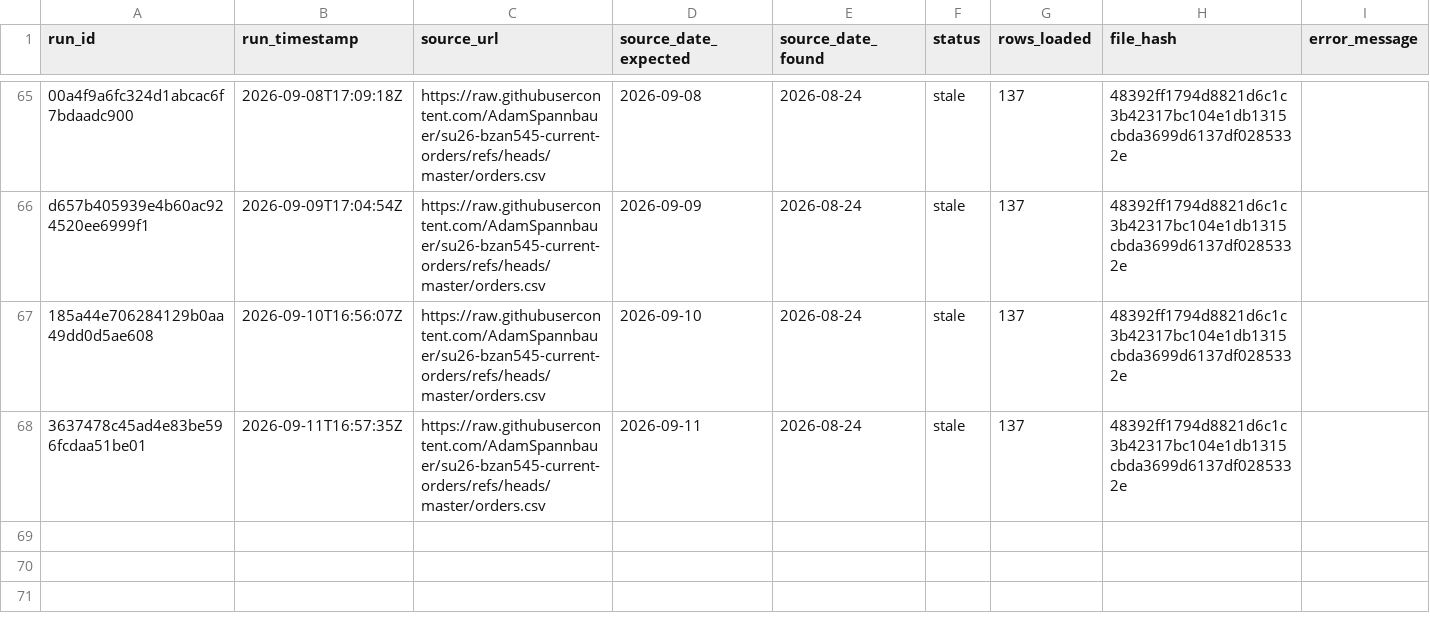
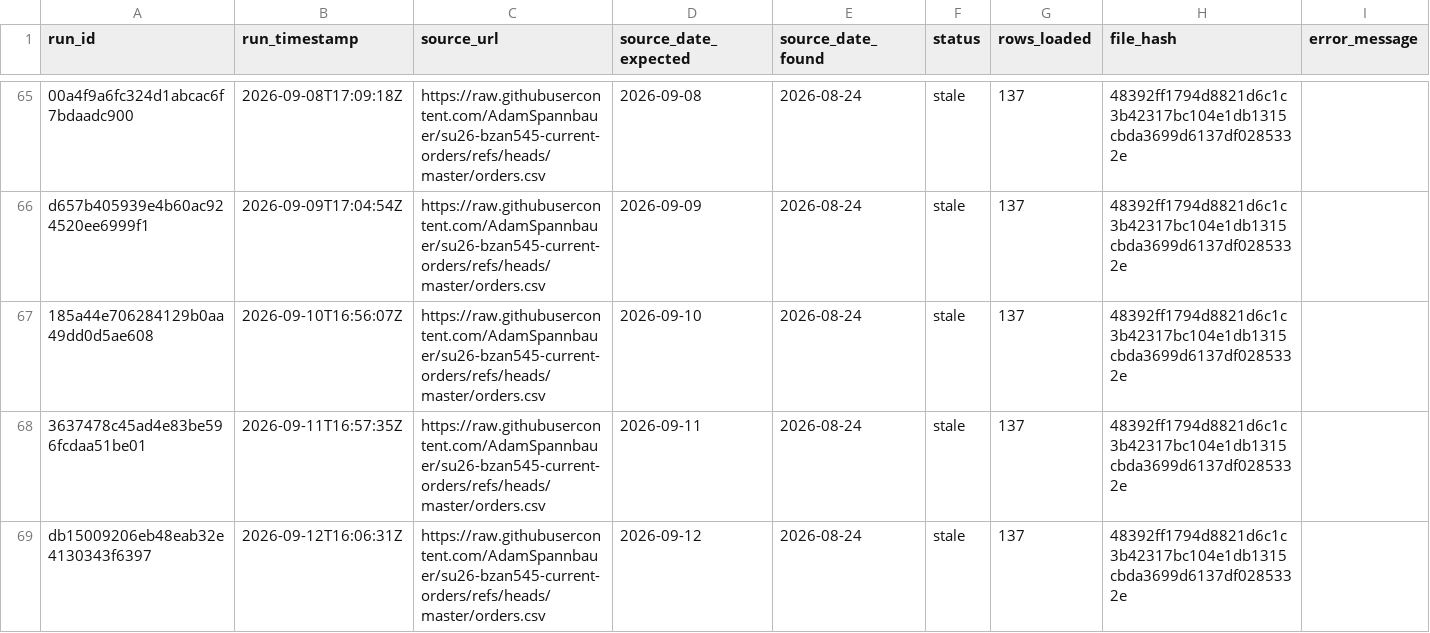
Before and after one commit to AkyuzBurhan/rocky-top-data-pipeline, a CSV file: data/ingestion_log.csv, drawn as a sheet; only a part is shown, gaps mark what is left out; the diff names each change by its address in the sheet, - before the commit and + after, or states it on an @@ line.

```diff
--- a/data/ingestion_log.csv
+++ b/data/ingestion_log.csv
+row 69: db15009206eb48eab32e4130343f6397 | 2026-09-12T16:06:31Z | https://raw.githubusercontent.com/AdamSpannbauer/su26-bzan545-current-orders/refs/heads/master/orders.csv | 2026-09-12 | 2026-08-24 | stale | 137 | 48392ff1794d8821d6c1c3b42317bc104e1db1315cbda3699d6137df0285332e
```
Also changed, not shown: 1 other file.
